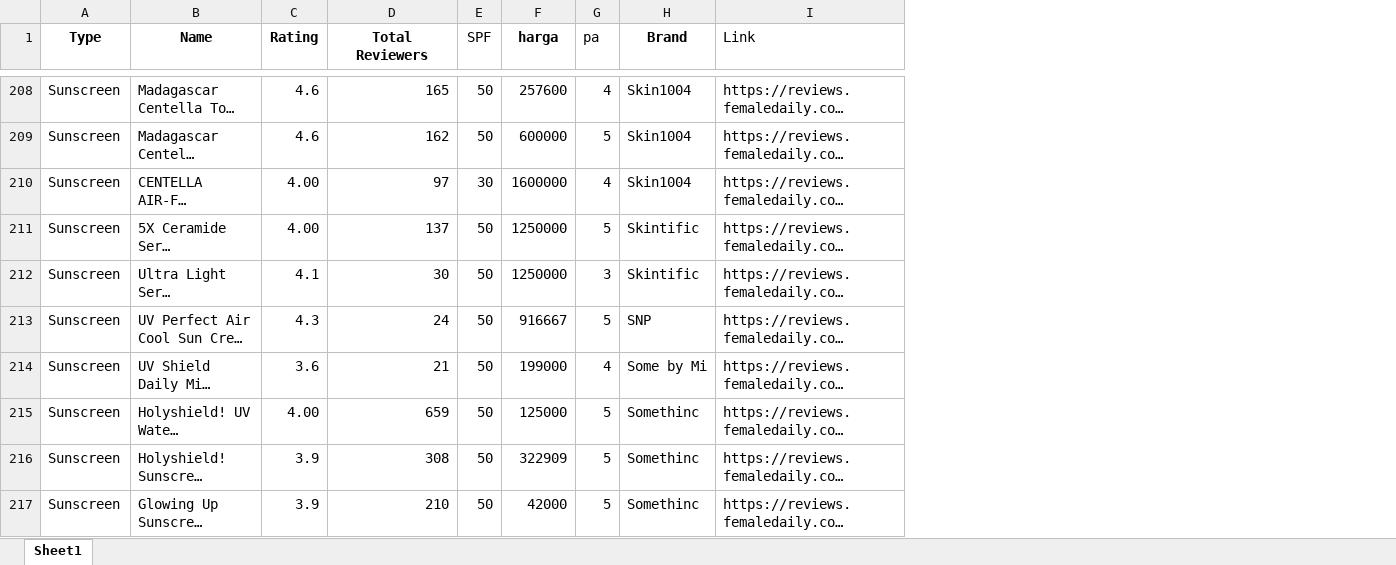
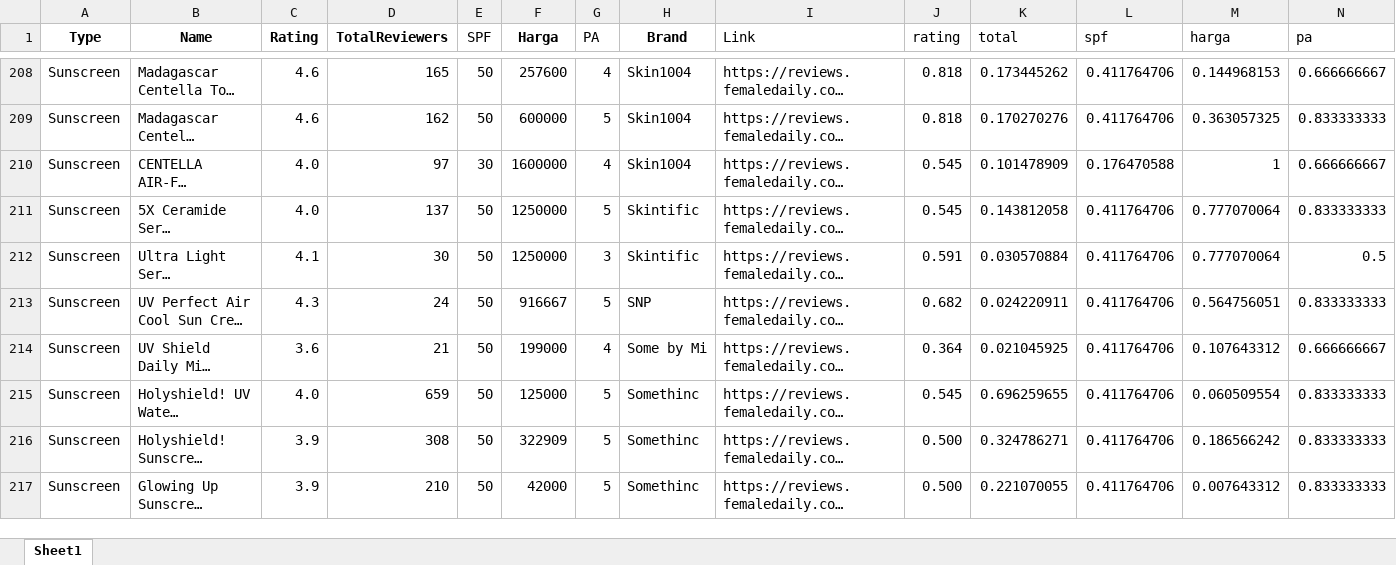
Before and after one commit to Simad9/ProjekAkhir-PrakSCPK, an Excel workbook: dataSunscreen.xlsx, sheet Sheet1, drawn as a sheet; only a part is shown, gaps mark what is left out; long unchanged cells end in …; values as stored, in another font and other column widths than the file's, no borders; the diff covers the shown part only; the diff names each change by its address in the sheet, - before the commit and + after, or states it on an @@ line.

```diff
--- a/dataSunscreen.xlsx (sheet Sheet1)
+++ b/dataSunscreen.xlsx (sheet Sheet1)
+column J (rating), rows 208-217: 0.818 | 0.818 | 0.545 | 0.545 | 0.591 | 0.682 | 0.364 | 0.545 | 0.500 | 0.500
+column K (total), rows 208-217: 0.173445262 | 0.170270276 | 0.101478909 | 0.143812058 | 0.030570884 | 0.024220911 | 0.021045925 | 0.696259655 | 0.324786271 | 0.221070055
+column L (spf), rows 208-217: 0.411764706 | 0.411764706 | 0.176470588 | 0.411764706 | 0.411764706 | 0.411764706 | 0.411764706 | 0.411764706 | 0.411764706 | 0.411764706
+column M (harga), rows 208-217: 0.144968153 | 0.363057325 | 1 | 0.777070064 | 0.777070064 | 0.564756051 | 0.107643312 | 0.060509554 | 0.186566242 | 0.007643312
+column N (pa), rows 208-217: 0.666666667 | 0.833333333 | 0.666666667 | 0.833333333 | 0.5 | 0.833333333 | 0.666666667 | 0.833333333 | 0.833333333 | 0.833333333
-D1: Total Reviewers
+D1: TotalReviewers
-F1: harga
+F1: Harga
-G1: pa
+G1: PA
-C210:C211 (Rating): 4.00
+C210:C211 (Rating): 4.0
-C215 (Rating): 4.00
+C215 (Rating): 4.0
```
Also changed, not shown: 27 edited cells elsewhere in this sheet, 4 other files.
